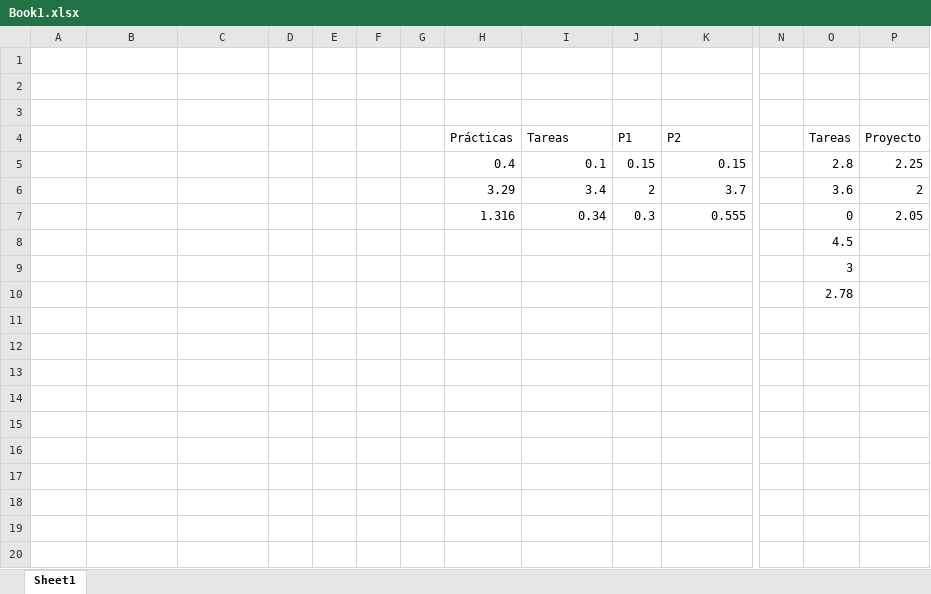
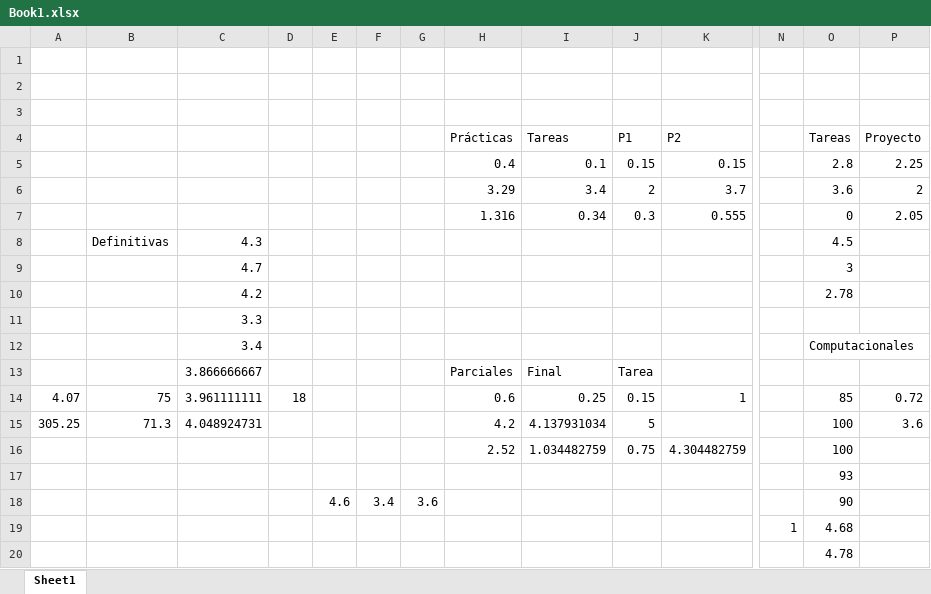
Before and after one commit to ClarkGuilty/2017, an Excel workbook: otrasMaterias/Book1.xlsx, sheet Sheet1, drawn as a sheet; only a part is shown, gaps mark what is left out; values as stored, in another font and other column widths than the file's, no borders; removed rows and columns are numbered as before the commit, all else as after; rows hold the shown columns only; the diff names each change by its address in the sheet, - before the commit and + after, or states it on an @@ line.

Commit message:
Entrega tarea 5 métodos computacionales

```diff
--- a/otrasMaterias/Book1.xlsx (sheet Sheet1)
+++ b/otrasMaterias/Book1.xlsx (sheet Sheet1)
-row 8:  |  |  |  |  |  |  |  |  |  |  |  | 4.5
+row 8:  | Definitivas | 4.3 |  |  |  |  |  |  |  |  |  | 4.5
+row 9:  |  | 4.7 |  |  |  |  |  |  |  |  |  | 3
+row 10:  |  | 4.2 |  |  |  |  |  |  |  |  |  | 2.78
+row 11:  |  | 3.3
+row 12:  |  | 3.4 |  |  |  |  |  |  |  |  |  | Computacionales
+row 13:  |  | 3.866666667 |  |  |  |  | Parciales | Final | Tarea
+row 14: 4.07 | 75 | 3.961111111 | 18 |  |  |  | 0.6 | 0.25 | 0.15 | 1 |  | 85 | 0.72
+row 15: 305.25 | 71.3 | 4.048924731 |  |  |  |  | 4.2 | 4.137931034 | 5 |  |  | 100 | 3.6
+row 16:  |  |  |  |  |  |  | 2.52 | 1.034482759 | 0.75 | 4.304482759 |  | 100
-O17 (Tareas): 3
+O17 (Tareas): 93
+row 18:  |  |  |  | 4.6 | 3.4 | 3.6 |  |  |  |  |  | 90
+row 19:  |  |  |  |  |  |  |  |  |  |  | 1 | 4.68
-O20 (Tareas): 2.78
+O20 (Tareas): 4.78
```
Also changed, not shown: 11 other files.
